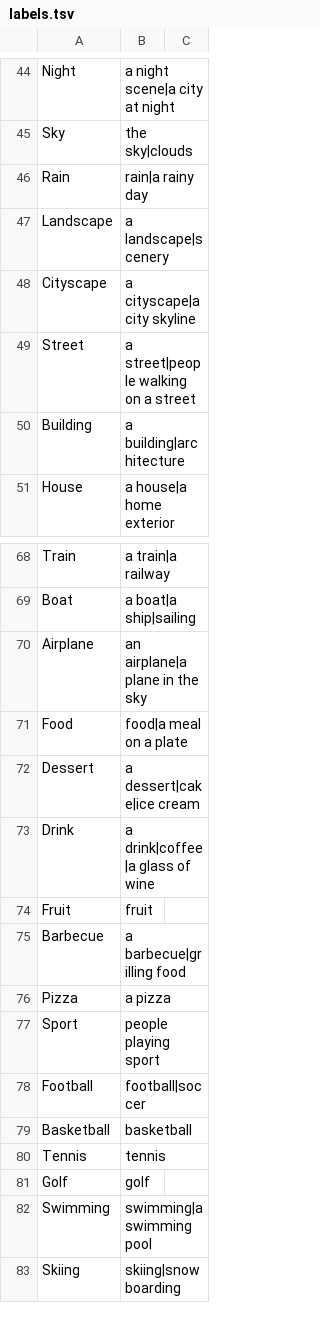
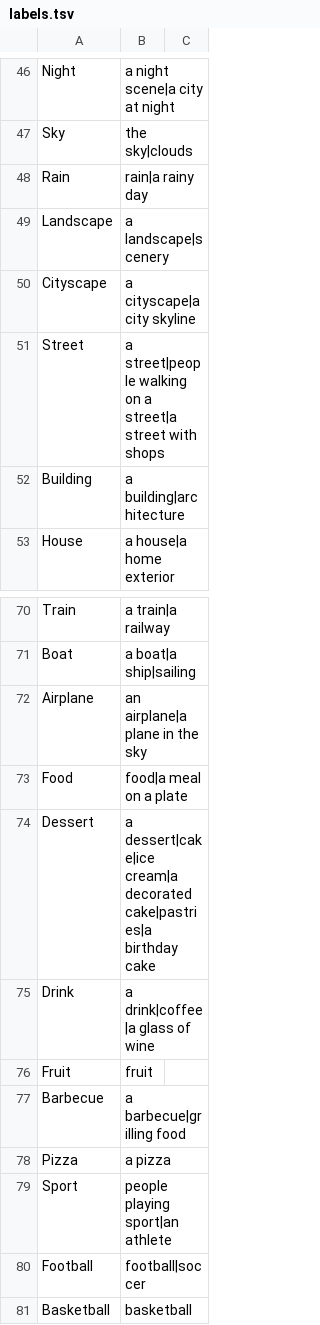
Before and after one commit to aelkays-hub/keepsake, a TSV file: crates/keepsake-core/src/ai/labels.tsv, drawn as a sheet; only a part is shown, gaps mark what is left out; the shorter side is filled out with more unchanged rows; the diff covers the shown part only.

```diff
--- a/crates/keepsake-core/src/ai/labels.tsv
+++ b/crates/keepsake-core/src/ai/labels.tsv
@@ -48,3 +50,3 @@ Landscape	a landscape|scenery
 Cityscape	a cityscape|a city skyline
-Street	a street|people walking on a street
+Street	a street|people walking on a street|a street with shops
 Building	a building|architecture
@@ -71,3 +73,3 @@ Airplane	an airplane|a plane in the sky
 Food	food|a meal on a plate
-Dessert	a dessert|cake|ice cream
+Dessert	a dessert|cake|ice cream|a decorated cake|pastries|a birthday cake
 Drink	a drink|coffee|a glass of wine
@@ -76,3 +78,3 @@ Barbecue	a barbecue|grilling food
 Pizza	a pizza
-Sport	people playing sport
+Sport	people playing sport|an athlete
 Football	football|soccer
```
Also changed, not shown: 6 added rows and 21 edited cells elsewhere in this file, 23 other files.
